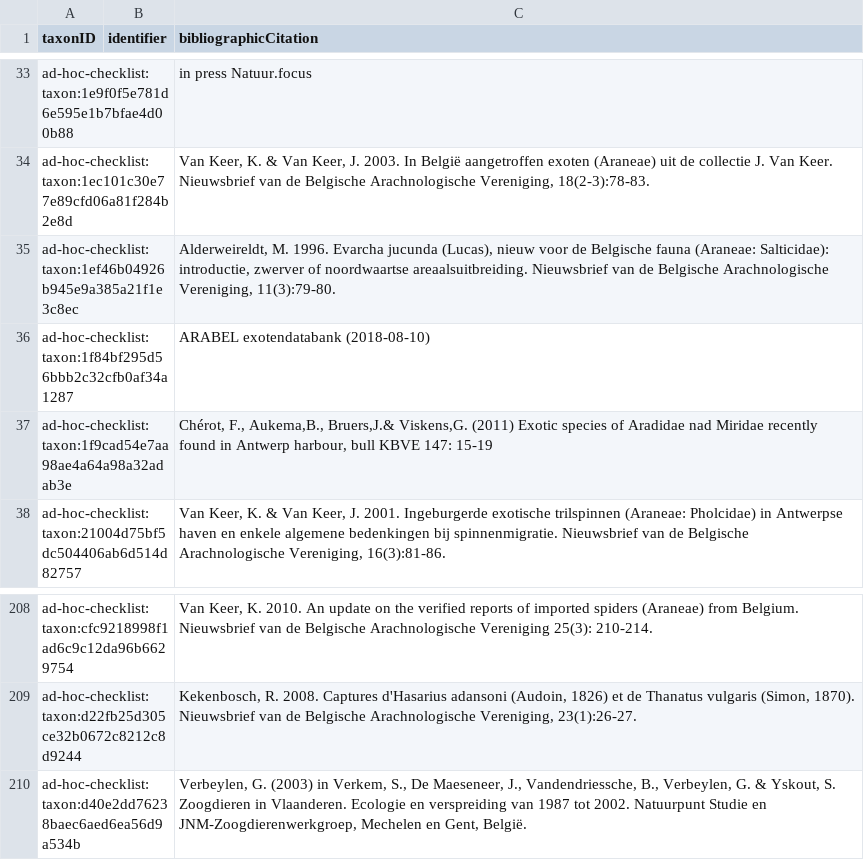
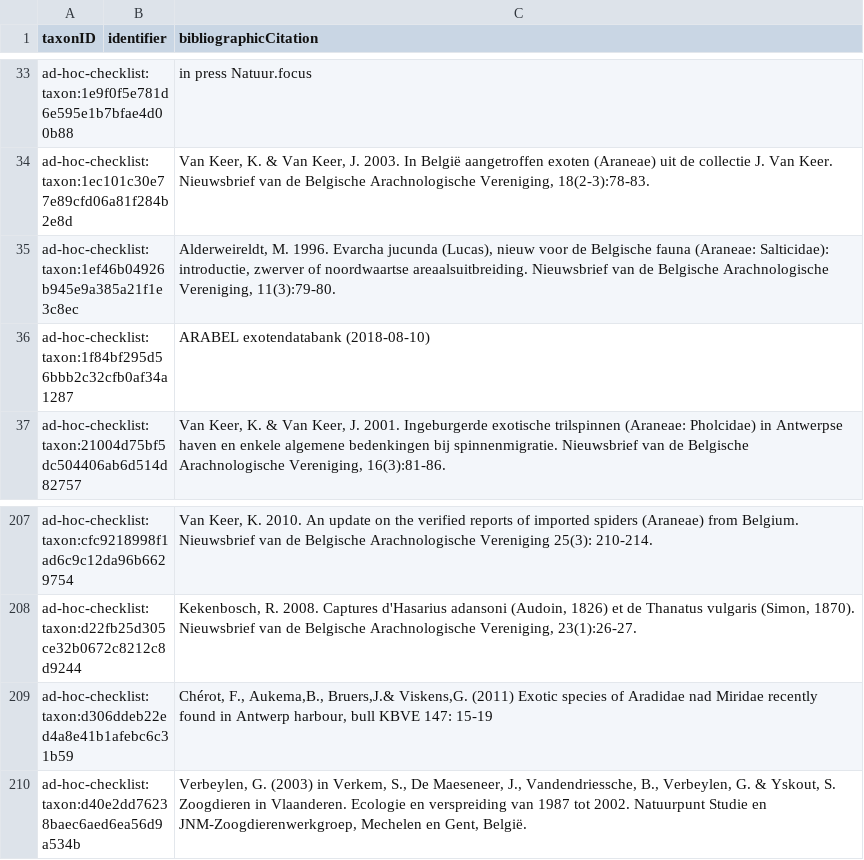
Before and after one commit to trias-project/ad-hoc-checklist, a CSV file: data/processed/references.csv, drawn as a sheet; only a part is shown, gaps mark what is left out.

```diff
--- a/data/processed/references.csv
+++ b/data/processed/references.csv
@@ -36,3 +36,2 @@ ad-hoc-checklist:taxon:1ef46b04926b945e9a385a21f1e3c8ec,,"Alderweireldt, M. 1996
 ad-hoc-checklist:taxon:1f84bf295d56bbb2c32cfb0af34a1287,,ARABEL exotendatabank (2018-08-10)
-ad-hoc-checklist:taxon:1f9cad54e7aa98ae4a64a98a32adab3e,,"Chérot, F., Aukema,B., Bruers,J.& Viskens,G. (2011) Exotic species of Aradidae nad Miridae recently found in Antwerp harbour, bull KBVE 147: 15-19"
 ad-hoc-checklist:taxon:21004d75bf5dc504406ab6d514d82757,,"Van Keer, K. & Van Keer, J. 2001. Ingeburgerde exotische trilspinnen (Araneae: Pholcidae) in Antwerpse haven en enkele algemene bedenkingen bij spinnenmigratie. Nieuwsbrief van de Belgische Arachnologische Vereniging, 16(3):81-86."
@@ -209,2 +208,3 @@ ad-hoc-checklist:taxon:cfc9218998f1ad6c9c12da96b6629754,,"Van Keer, K. 2010. An
 ad-hoc-checklist:taxon:d22fb25d305ce32b0672c8212c8d9244,,"Kekenbosch, R. 2008. Captures d'Hasarius adansoni (Audoin, 1826) et de Thanatus vulgaris (Simon, 1870). Nieuwsbrief van de Belgische Arachnologische Vereniging, 23(1):26-27."
+ad-hoc-checklist:taxon:d306ddeb22ed4a8e41b1afebc6c31b59,,"Chérot, F., Aukema,B., Bruers,J.& Viskens,G. (2011) Exotic species of Aradidae nad Miridae recently found in Antwerp harbour, bull KBVE 147: 15-19"
 ad-hoc-checklist:taxon:d40e2dd76238baec6aed6ea56d9a534b,,"Verbeylen, G. (2003) in Verkem, S., De Maeseneer, J., Vandendriessche, B., Verbeylen, G. & Yskout, S. Zoogdieren in Vlaanderen. Ecologie en verspreiding van 1987 tot 2002. Natuurpunt Studie en JNM-Zoogdierenwerkgroep, Mechelen en Gent, België."
```
Also changed, not shown: data/processed/distribution.csv, data/processed/speciesprofile.csv, 3 other files.
